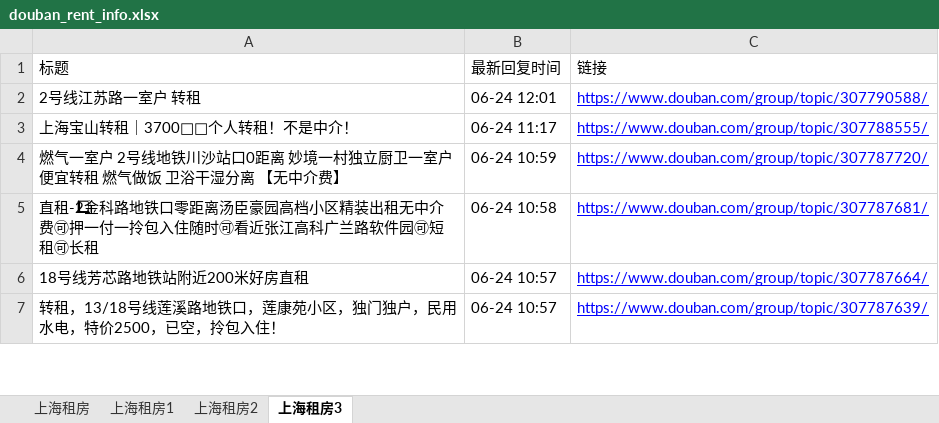
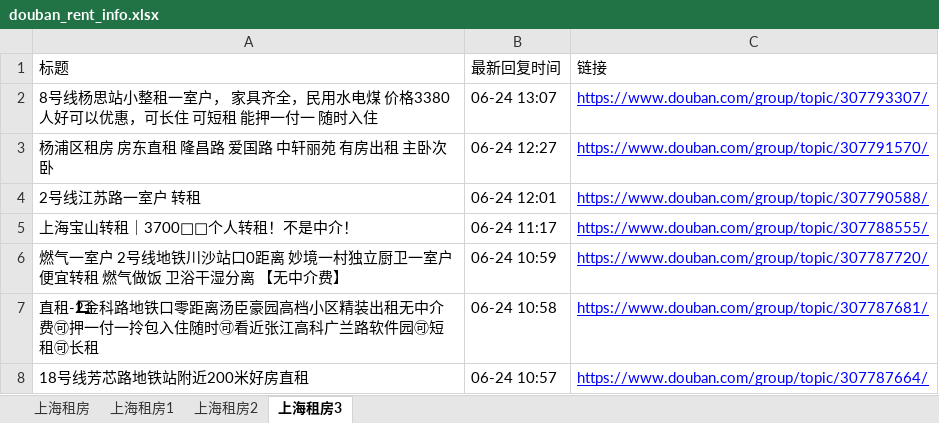
Before and after one commit to RyanShi0118/rent-info-crawler, an Excel workbook: douban_rent_info.xlsx, sheet 上海租房3, drawn as a sheet; only a part is shown; the shorter side is filled out with more unchanged rows; values as stored, in another font and other column widths than the file's, no borders; the diff names each change by its address in the sheet, - before the commit and + after, or states it on an @@ line.

```diff
--- a/douban_rent_info.xlsx (sheet 上海租房3)
+++ b/douban_rent_info.xlsx (sheet 上海租房3)
+row 2: 8号线杨思站小整租一室户， 家具齐全，民用水电煤 价格3380人好可以优惠，可长住 可短租 能押一付一 随时入住 | 06-24 13:07 | https://www.douban.com/group/topic/307793307/
+row 3: 杨浦区租房 房东直租 隆昌路 爱国路 中轩丽苑 有房出租 主卧次卧 | 06-24 12:27 | https://www.douban.com/group/topic/307791570/
```
Also changed, not shown: sheet 上海租房, sheet 上海租房1, sheet 上海租房2, filtered_rent_info.xlsx, 1 other file.
